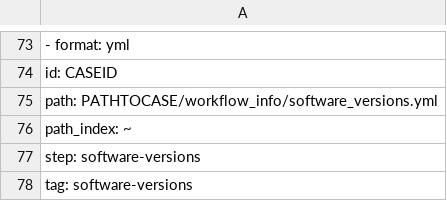
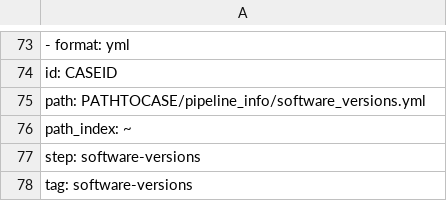
Before and after one commit to Clinical-Genomics/cg, a CSV file: cg/resources/rnafusion_bundle_filenames.csv, drawn as a sheet; only a part is shown, gaps mark what is left out.

Commit message:
Update cg/resources/rnafusion_bundle_filenames.csv

```diff
--- a/cg/resources/rnafusion_bundle_filenames.csv
+++ b/cg/resources/rnafusion_bundle_filenames.csv
@@ -74,3 +74,3 @@
   id: CASEID
-  path: PATHTOCASE/workflow_info/software_versions.yml
+  path: PATHTOCASE/pipeline_info/software_versions.yml
   path_index: ~
```
